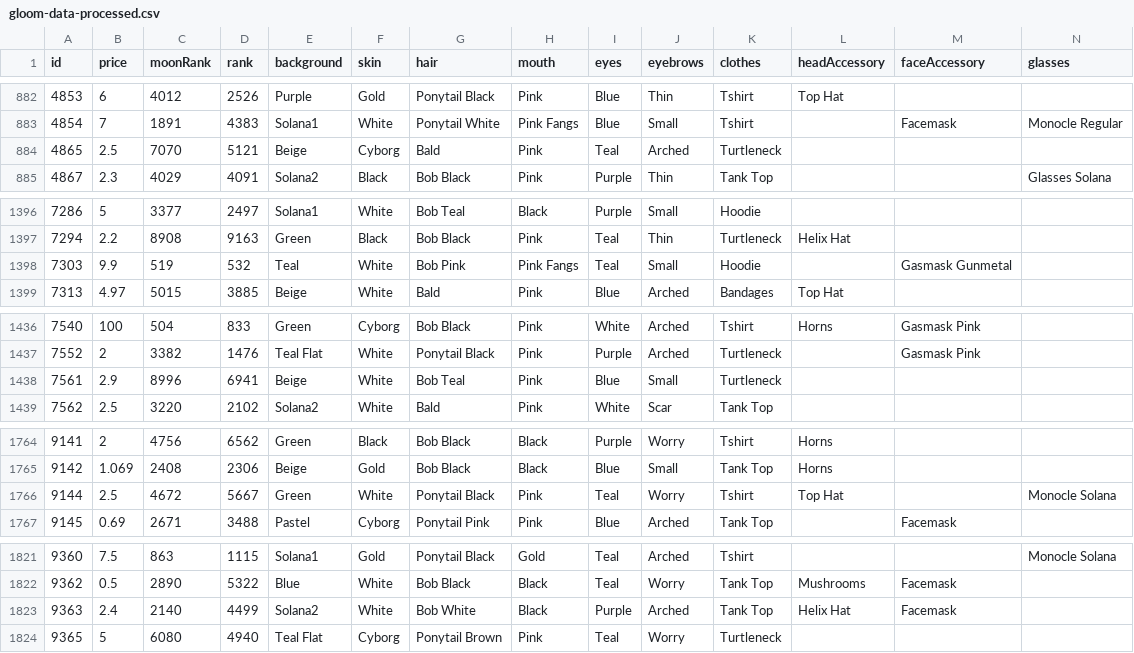
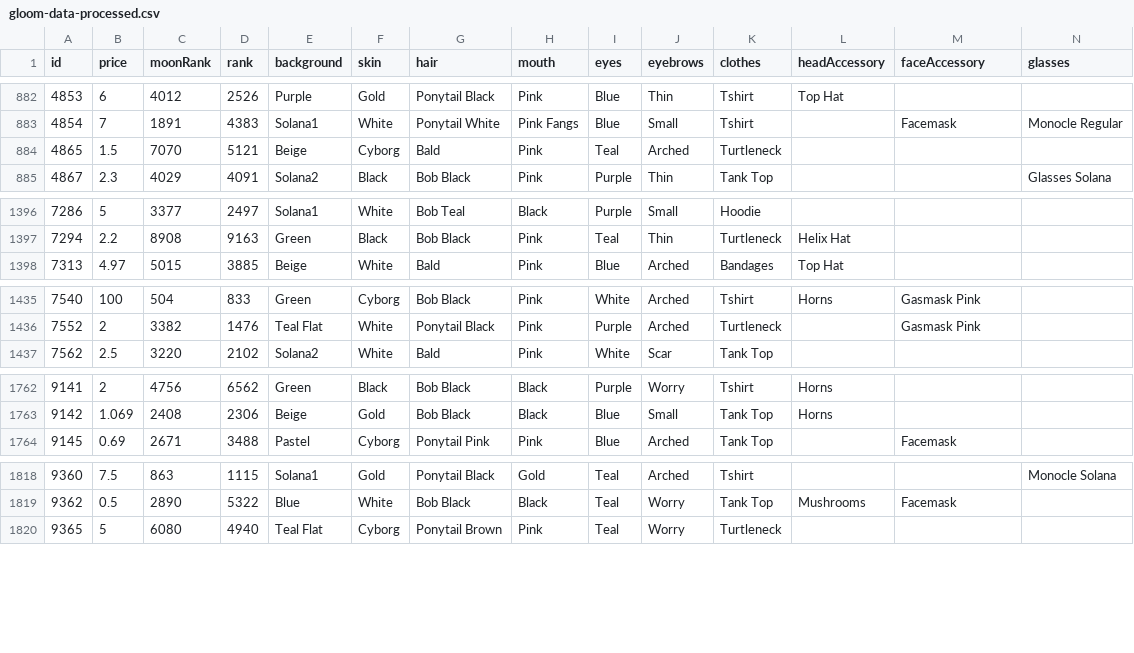
Before and after one commit to nobodykr/solanart-gloom-monitor, a CSV file: gloom-data-processed.csv, drawn as a sheet; only a part is shown, gaps mark what is left out; rows hold the shown columns only; the diff names each change by its address in the sheet, - before the commit and + after, or states it on an @@ line.

Commit message:
Flat: latest data (2021-10-27T21:36:32.808Z) {   "date": "2021-10-27T21:36:32.808Z",   "files": [     {       "name": "gloom-data-processed.csv",       "deltaBytes": -848,       "source": "https://qzlsklfacc.medianetwork.cloud/nft_for_sale?collection=gloompunk"     },     {       "name": "gloom-data.json",       "deltaBytes": -2682,       "source": "https://qzlsklfacc.medianetwork.cloud/nft_for_sale?collection=gloompunk"     }   ] }

```diff
--- a/gloom-data-processed.csv
+++ b/gloom-data-processed.csv
-B884 (price): 2.5
+B884 (price): 1.5
-row 1398: 7303 | 9.9 | 519 | 532 | Teal | White | Bob Pink | Pink Fangs | Teal | Small | Hoodie |  | Gasmask Gunmetal
-row 1438: 7561 | 2.9 | 8996 | 6941 | Beige | White | Bob Teal | Pink | Blue | Small | Turtleneck
-row 1766: 9144 | 2.5 | 4672 | 5667 | Green | White | Ponytail Black | Pink | Teal | Worry | Tshirt | Top Hat |  | Monocle Solana
-row 1823: 9363 | 2.4 | 2140 | 4499 | Solana2 | White | Bob White | Black | Purple | Arched | Tank Top | Helix Hat | Facemask
```
Also changed, not shown: 1 other file.
